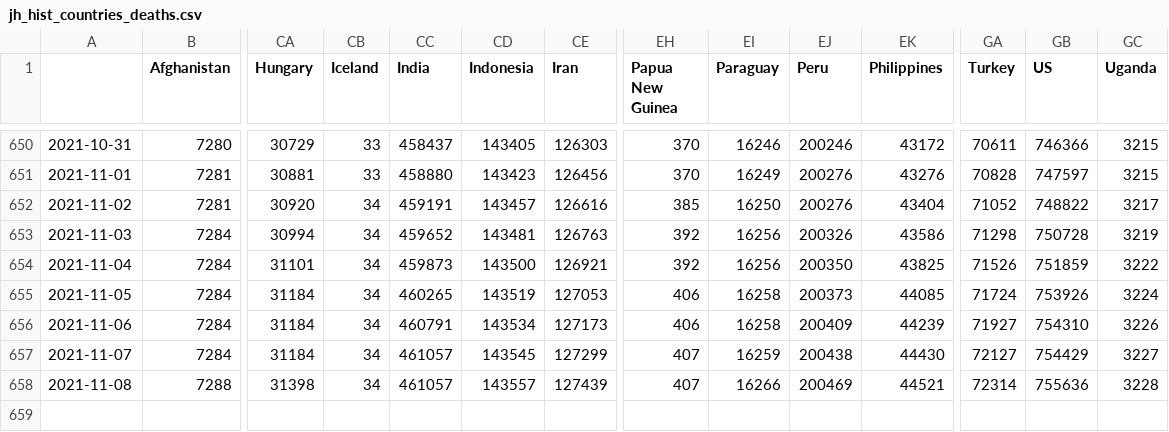
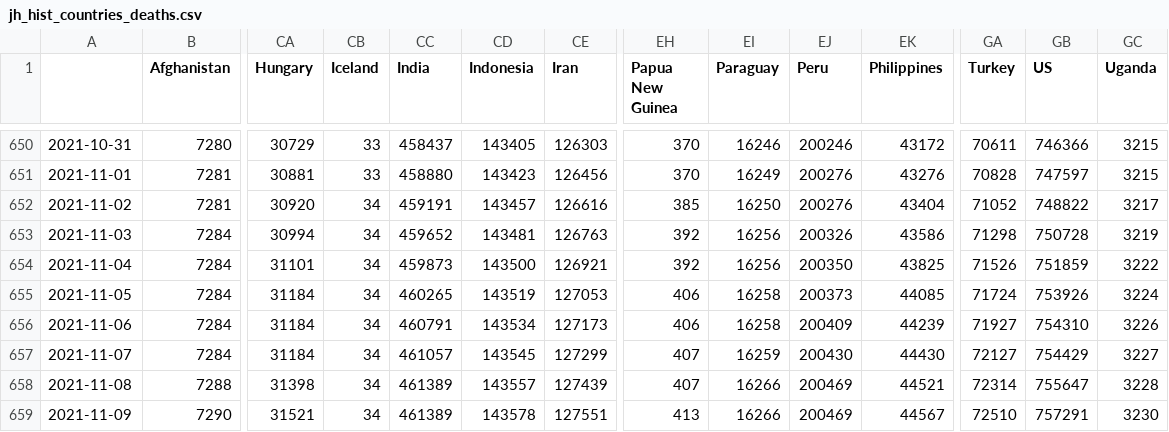
Before and after one commit to BrianLDev/Covid19_Analytics, a CSV file: Datasets/JH/jh_hist_countries_deaths.csv, drawn as a sheet; only a part is shown, gaps mark what is left out; rows hold the shown columns only; the diff names each change by its address in the sheet, - before the commit and + after, or states it on an @@ line.

```diff
--- a/Datasets/JH/jh_hist_countries_deaths.csv
+++ b/Datasets/JH/jh_hist_countries_deaths.csv
-EJ657 (Peru): 200438
+EJ657 (Peru): 200430
-CC658 (India): 461057
+CC658 (India): 461389
-GB658 (US): 755636
+GB658 (US): 755647
+row 659: 2021-11-09 | 7290 | 31521 | 34 | 461389 | 143578 | 127551 | 413 | 16266 | 200469 | 44567 | 72510 | 757291 | 3230
```
Also changed, not shown: Datasets/JH/jh_hist_countries_cases.csv, Datasets/JH/jh_hist_usstates_cases_pct.csv, 19 other files.
